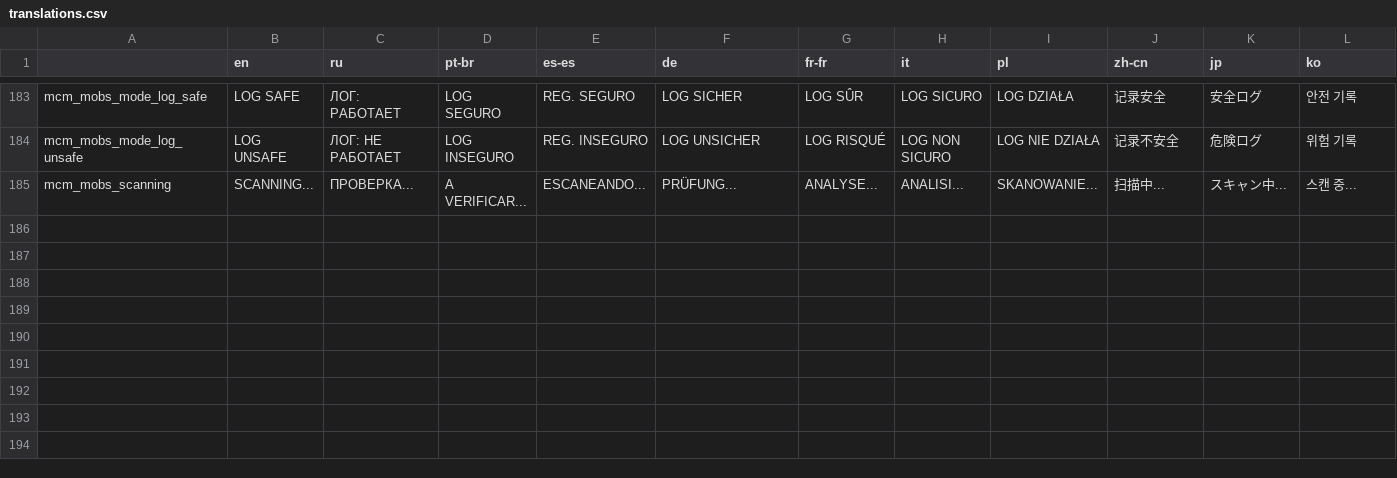
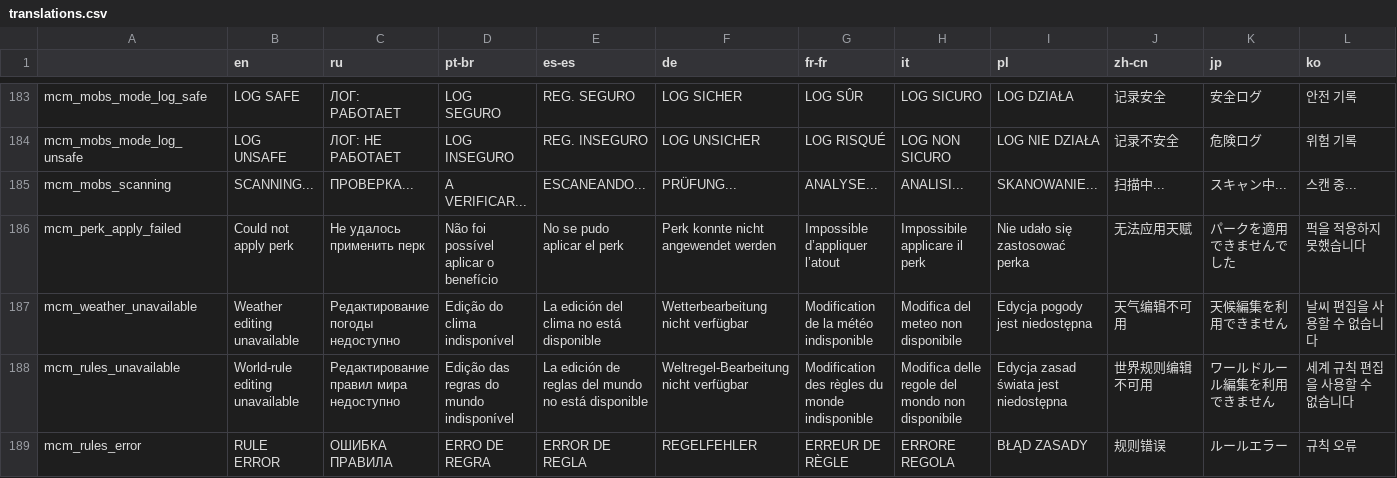
Before and after one commit to zerodancing/Metamorph-Creative-Menu, a CSV file: metamorph_creative_menu/translations.csv, drawn as a sheet; only a part is shown, gaps mark what is left out; rows hold the shown columns only; the diff names each change by its address in the sheet, - before the commit and + after, or states it on an @@ line.

```diff
--- a/metamorph_creative_menu/translations.csv
+++ b/metamorph_creative_menu/translations.csv
+row 186: mcm_perk_apply_failed | Could not apply perk | Не удалось применить перк | Não foi possível aplicar o benefício | No se pudo aplicar el perk | Perk konnte nicht angewendet werden | Impossible d’appliquer l’atout | Impossibile applicare il perk | Nie udało się zastosować perka | 无法应用天赋 | パークを適用できませんでした | 퍽을 적용하지 못했습니다
+row 187: mcm_weather_unavailable | Weather editing unavailable | Редактирование погоды недоступно | Edição do clima indisponível | La edición del clima no está disponible | Wetterbearbeitung nicht verfügbar | Modification de la météo indisponible | Modifica del meteo non disponibile | Edycja pogody jest niedostępna | 天气编辑不可用 | 天候編集を利用できません | 날씨 편집을 사용할 수 없습니다
+row 188: mcm_rules_unavailable | World-rule editing unavailable | Редактирование правил мира недоступно | Edição das regras do mundo indisponível | La edición de reglas del mundo no está disponible | Weltregel-Bearbeitung nicht verfügbar | Modification des règles du monde indisponible | Modifica delle regole del mondo non disponibile | Edycja zasad świata jest niedostępna | 世界规则编辑不可用 | ワールドルール編集を利用できません | 세계 규칙 편집을 사용할 수 없습니다
+row 189: mcm_rules_error | RULE ERROR | ОШИБКА ПРАВИЛА | ERRO DE REGRA | ERROR DE REGLA | REGELFEHLER | ERREUR DE RÈGLE | ERRORE REGOLA | BŁĄD ZASADY | 规则错误 | ルールエラー | 규칙 오류
```
Also changed, not shown: 14 other files.
